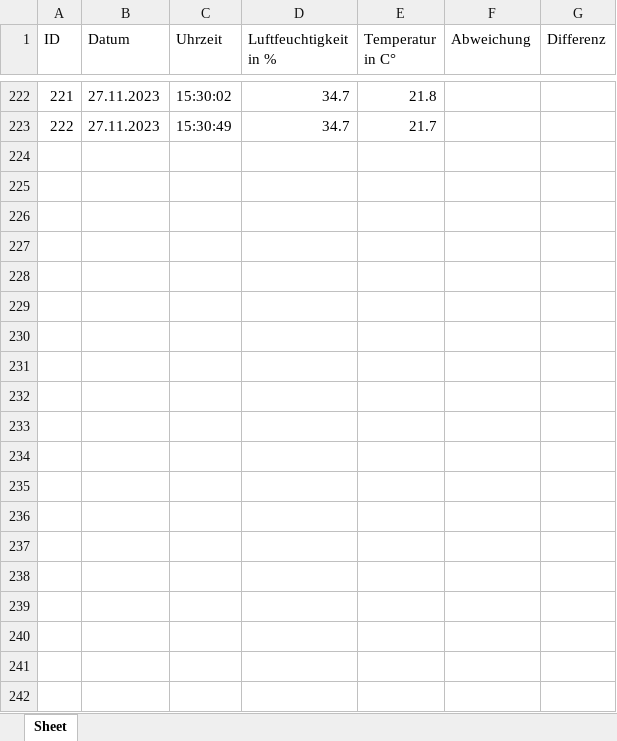
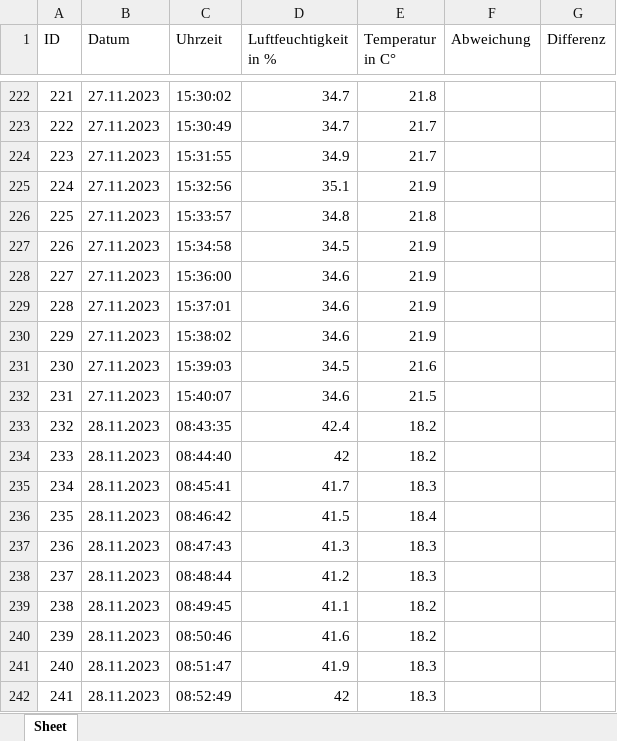
Before and after one commit to Erik513/Serverraumueberwachung, an Excel workbook: SensorMessungen.xlsx, sheet Sheet, drawn as a sheet; only a part is shown, gaps mark what is left out; values as stored, in another font and other column widths than the file's, no borders; the diff covers the shown part only; the diff names each change by its address in the sheet, - before the commit and + after, or states it on an @@ line.

```diff
--- a/SensorMessungen.xlsx (sheet Sheet)
+++ b/SensorMessungen.xlsx (sheet Sheet)
+row 224: 223 | 27.11.2023 | 15:31:55 | 34.9 | 21.7
+row 225: 224 | 27.11.2023 | 15:32:56 | 35.1 | 21.9
+row 226: 225 | 27.11.2023 | 15:33:57 | 34.8 | 21.8
+row 227: 226 | 27.11.2023 | 15:34:58 | 34.5 | 21.9
+row 228: 227 | 27.11.2023 | 15:36:00 | 34.6 | 21.9
+row 229: 228 | 27.11.2023 | 15:37:01 | 34.6 | 21.9
+row 230: 229 | 27.11.2023 | 15:38:02 | 34.6 | 21.9
+row 231: 230 | 27.11.2023 | 15:39:03 | 34.5 | 21.6
+row 232: 231 | 27.11.2023 | 15:40:07 | 34.6 | 21.5
+row 233: 232 | 28.11.2023 | 08:43:35 | 42.4 | 18.2
+row 234: 233 | 28.11.2023 | 08:44:40 | 42 | 18.2
+row 235: 234 | 28.11.2023 | 08:45:41 | 41.7 | 18.3
+row 236: 235 | 28.11.2023 | 08:46:42 | 41.5 | 18.4
+row 237: 236 | 28.11.2023 | 08:47:43 | 41.3 | 18.3
+row 238: 237 | 28.11.2023 | 08:48:44 | 41.2 | 18.3
+row 239: 238 | 28.11.2023 | 08:49:45 | 41.1 | 18.2
+row 240: 239 | 28.11.2023 | 08:50:46 | 41.6 | 18.2
+row 241: 240 | 28.11.2023 | 08:51:47 | 41.9 | 18.3
+row 242: 241 | 28.11.2023 | 08:52:49 | 42 | 18.3
```
Also changed, not shown: 184 added rows elsewhere in this sheet, 5 other files.
